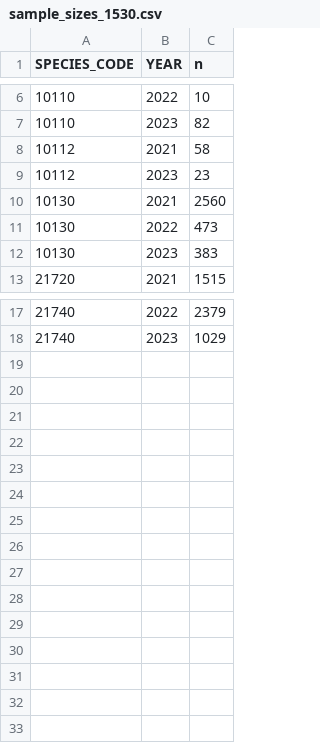
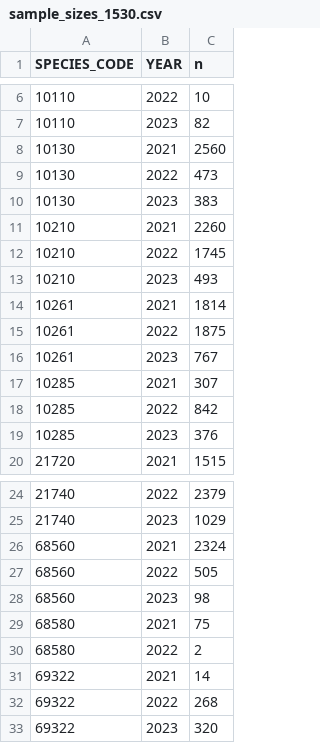
Before and after one commit to sean-rohan-NOAA/sratio, a CSV file: plots/sample_sizes_1530.csv, drawn as a sheet; only a part is shown, gaps mark what is left out.

Commit message:
Add crab size data from 2023 hauls

```diff
--- a/plots/sample_sizes_1530.csv
+++ b/plots/sample_sizes_1530.csv
@@ -7,4 +7,2 @@
 10110,2023,82
-10112,2021,58
-10112,2023,23
 10130,2021,2560
@@ -12,2 +10,11 @@
 10130,2023,383
+10210,2021,2260
+10210,2022,1745
+10210,2023,493
+10261,2021,1814
+10261,2022,1875
+10261,2023,767
+10285,2021,307
+10285,2022,842
+10285,2023,376
 21720,2021,1515
@@ -18 +25,9 @@
 21740,2023,1029
+68560,2021,2324
+68560,2022,505
+68560,2023,98
+68580,2021,75
+68580,2022,2
+69322,2021,14
+69322,2022,268
+69322,2023,320
```
Also changed, not shown: 39 other files.
